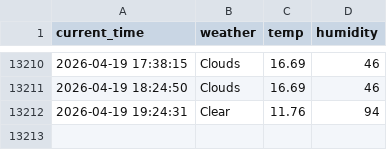
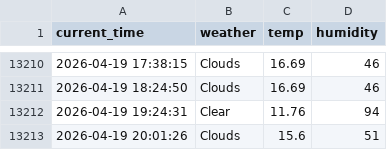
Before and after one commit to simjaehoon1/seoul_weather_5m, a CSV file: seoul_weather.csv, drawn as a sheet; only a part is shown, gaps mark what is left out; the diff names each change by its address in the sheet, - before the commit and + after, or states it on an @@ line.

```diff
--- a/seoul_weather.csv
+++ b/seoul_weather.csv
+row 13213: 2026-04-19 20:01:26 | Clouds | 15.6 | 51
```
